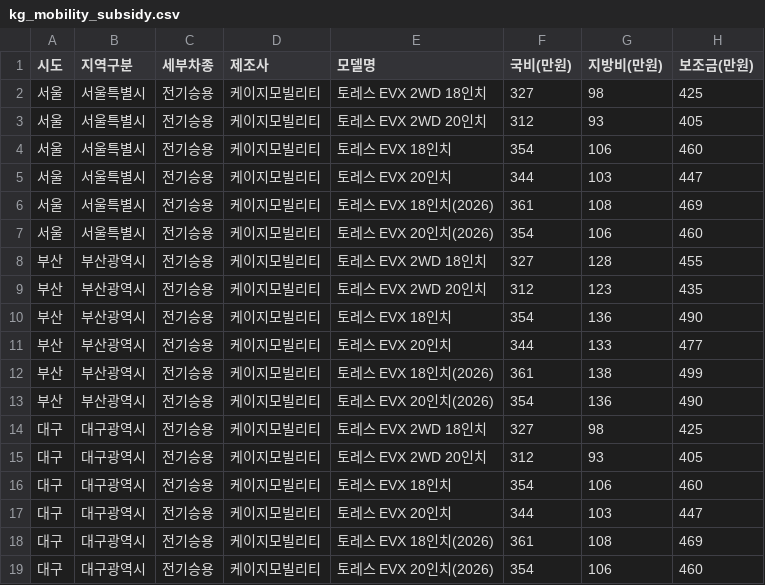
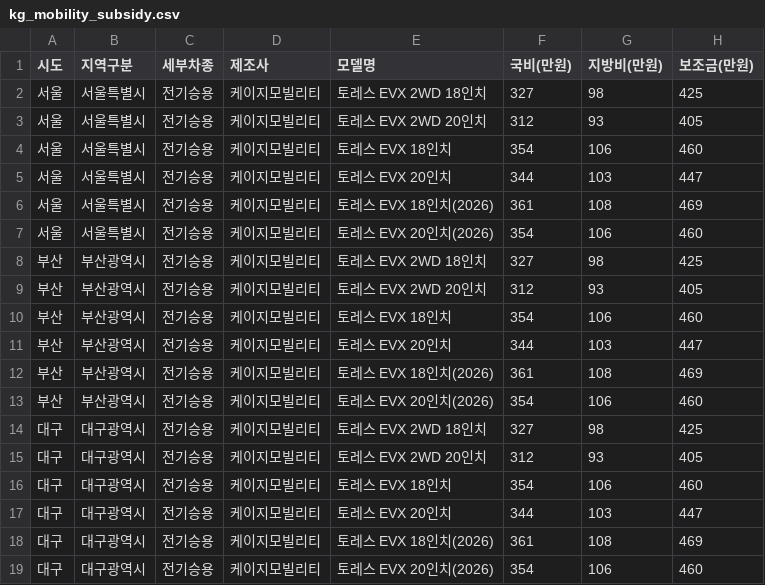
Before and after one commit to jjyinsight/subsidy, a CSV file: data/kg_mobility_subsidy.csv, drawn as a sheet; only a part is shown.

```diff
--- a/data/kg_mobility_subsidy.csv
+++ b/data/kg_mobility_subsidy.csv
@@ -7,8 +7,8 @@
 서울,서울특별시,전기승용,케이지모빌리티,토레스 EVX 20인치(2026),354,106,460
-부산,부산광역시,전기승용,케이지모빌리티,토레스 EVX 2WD 18인치,327,128,455
-부산,부산광역시,전기승용,케이지모빌리티,토레스 EVX 2WD 20인치,312,123,435
-부산,부산광역시,전기승용,케이지모빌리티,토레스 EVX 18인치,354,136,490
-부산,부산광역시,전기승용,케이지모빌리티,토레스 EVX 20인치,344,133,477
-부산,부산광역시,전기승용,케이지모빌리티,토레스 EVX 18인치(2026),361,138,499
-부산,부산광역시,전기승용,케이지모빌리티,토레스 EVX 20인치(2026),354,136,490
+부산,부산광역시,전기승용,케이지모빌리티,토레스 EVX 2WD 18인치,327,98,425
+부산,부산광역시,전기승용,케이지모빌리티,토레스 EVX 2WD 20인치,312,93,405
+부산,부산광역시,전기승용,케이지모빌리티,토레스 EVX 18인치,354,106,460
+부산,부산광역시,전기승용,케이지모빌리티,토레스 EVX 20인치,344,103,447
+부산,부산광역시,전기승용,케이지모빌리티,토레스 EVX 18인치(2026),361,108,469
+부산,부산광역시,전기승용,케이지모빌리티,토레스 EVX 20인치(2026),354,106,460
 대구,대구광역시,전기승용,케이지모빌리티,토레스 EVX 2WD 18인치,327,98,425
```
Also changed, not shown: data/ev_subsidy_data.csv, 2 other files.
